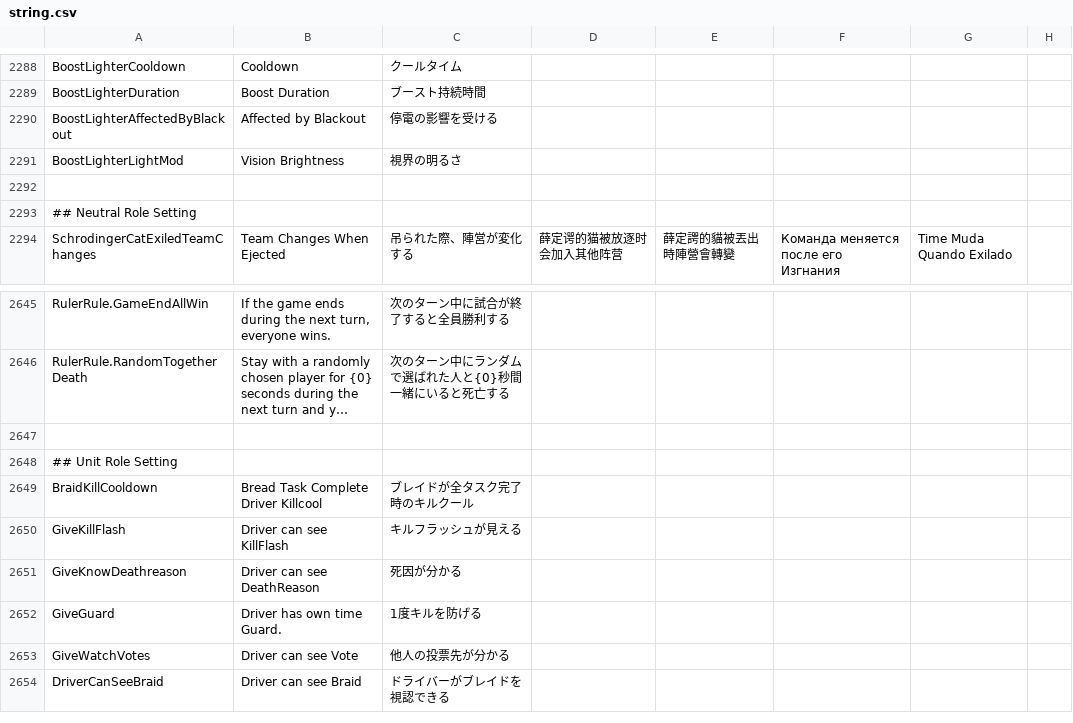
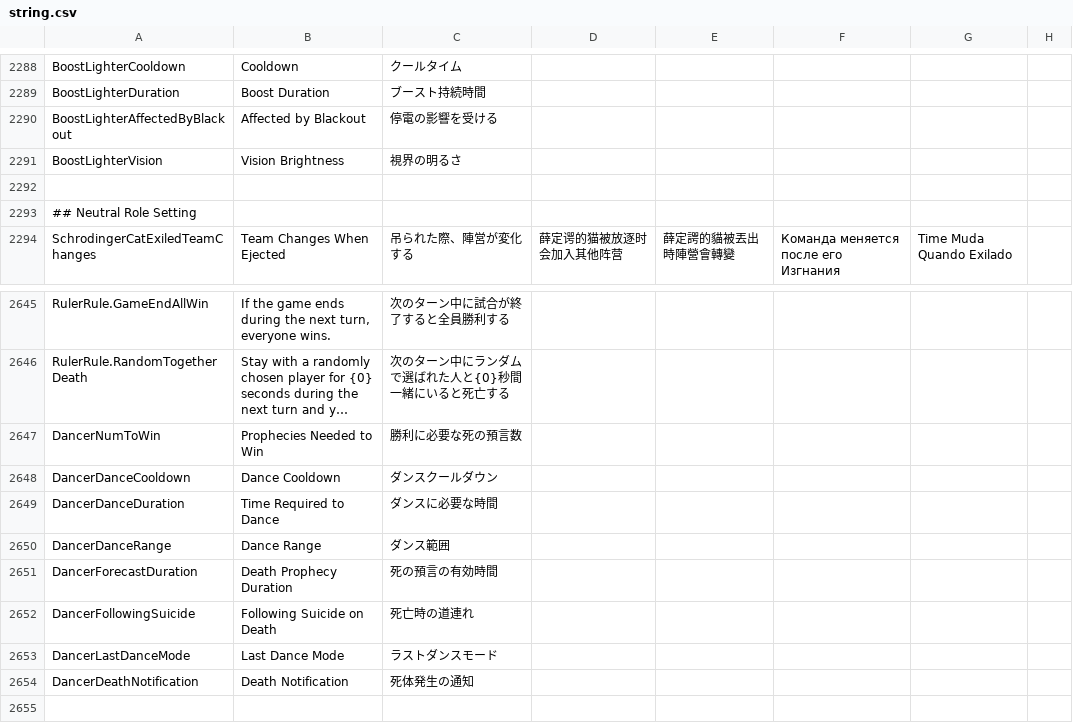
Before and after one commit to satokazoku/TownOfHost-Pko, a CSV file: Resources/string.csv, drawn as a sheet; only a part is shown, gaps mark what is left out; the shorter side is filled out with more unchanged rows; long unchanged cells end in …; the diff names each change by its address in the sheet, - before the commit and + after, or states it on an @@ line.

```diff
--- a/Resources/string.csv
+++ b/Resources/string.csv
-A2291: BoostLighterLightMod
+A2291: BoostLighterVision
+row 2647: DancerNumToWin | Prophecies Needed to Win | 勝利に必要な死の預言数
+row 2648: DancerDanceCooldown | Dance Cooldown | ダンスクールダウン
+row 2649: DancerDanceDuration | Time Required to Dance | ダンスに必要な時間
+row 2650: DancerDanceRange | Dance Range | ダンス範囲
+row 2651: DancerForecastDuration | Death Prophecy Duration | 死の預言の有効時間
+row 2652: DancerFollowingSuicide | Following Suicide on Death | 死亡時の道連れ
+row 2653: DancerLastDanceMode | Last Dance Mode | ラストダンスモード
+row 2654: DancerDeathNotification | Death Notification | 死体発生の通知
```
Also changed, not shown: 5 other files.
